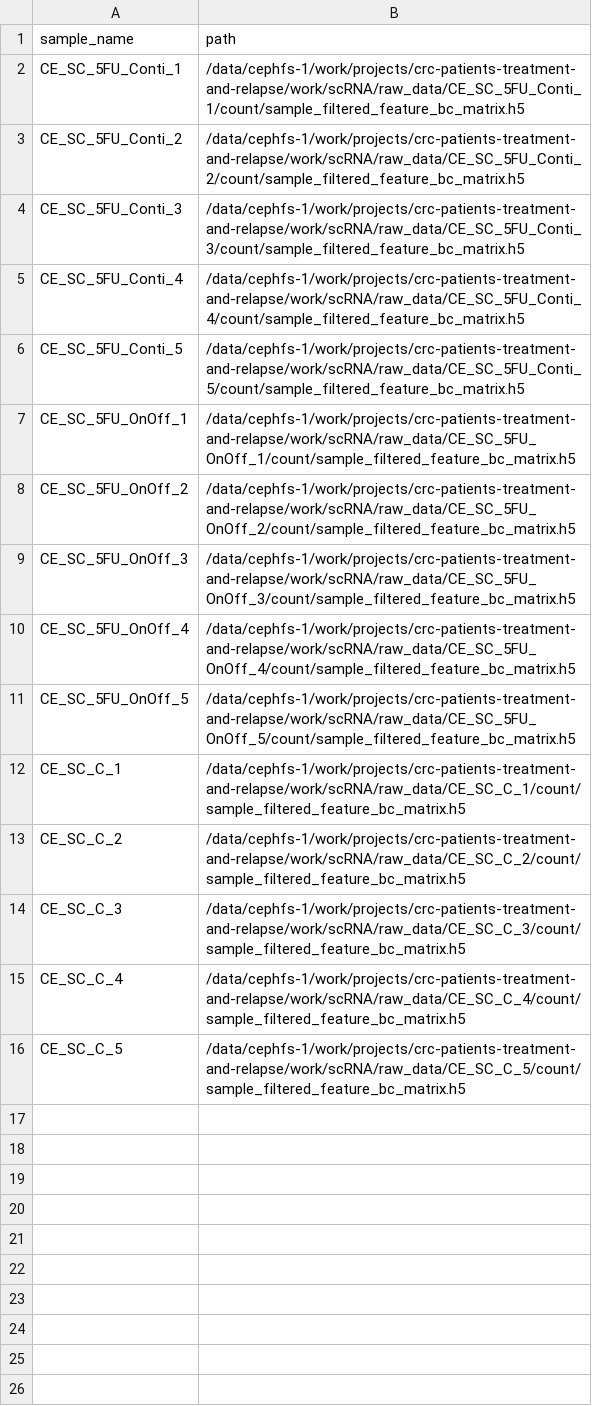
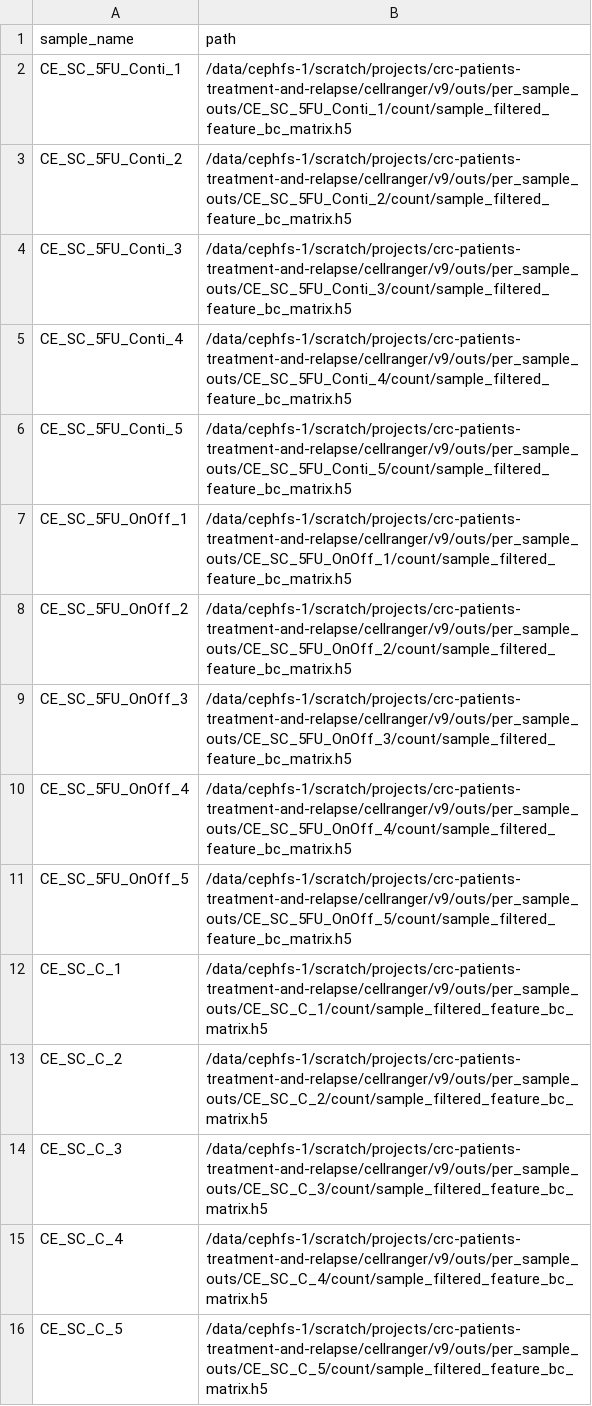
Before and after one commit to pedricolino/scRNA_CRC_3arm_pipeline, a TSV file: resources/sample_sheet.tsv, drawn as a sheet.

Commit message:
switch input files to new cellranger run and compute only per sample QC for now

```diff
--- a/resources/sample_sheet.tsv
+++ b/resources/sample_sheet.tsv
@@ -1,16 +1,16 @@
 sample_name	path
-CE_SC_5FU_Conti_1	/data/cephfs-1/work/projects/crc-patients-treatment-and-relapse/work/scRNA/raw_data/CE_SC_5FU_Conti_1/count/sample_filtered_feature_bc_matrix.h5
-CE_SC_5FU_Conti_2	/data/cephfs-1/work/projects/crc-patients-treatment-and-relapse/work/scRNA/raw_data/CE_SC_5FU_Conti_2/count/sample_filtered_feature_bc_matrix.h5
-CE_SC_5FU_Conti_3	/data/cephfs-1/work/projects/crc-patients-treatment-and-relapse/work/scRNA/raw_data/CE_SC_5FU_Conti_3/count/sample_filtered_feature_bc_matrix.h5
-CE_SC_5FU_Conti_4	/data/cephfs-1/work/projects/crc-patients-treatment-and-relapse/work/scRNA/raw_data/CE_SC_5FU_Conti_4/count/sample_filtered_feature_bc_matrix.h5
-CE_SC_5FU_Conti_5	/data/cephfs-1/work/projects/crc-patients-treatment-and-relapse/work/scRNA/raw_data/CE_SC_5FU_Conti_5/count/sample_filtered_feature_bc_matrix.h5
-CE_SC_5FU_OnOff_1	/data/cephfs-1/work/projects/crc-patients-treatment-and-relapse/work/scRNA/raw_data/CE_SC_5FU_OnOff_1/count/sample_filtered_feature_bc_matrix.h5
-CE_SC_5FU_OnOff_2	/data/cephfs-1/work/projects/crc-patients-treatment-and-relapse/work/scRNA/raw_data/CE_SC_5FU_OnOff_2/count/sample_filtered_feature_bc_matrix.h5
-CE_SC_5FU_OnOff_3	/data/cephfs-1/work/projects/crc-patients-treatment-and-relapse/work/scRNA/raw_data/CE_SC_5FU_OnOff_3/count/sample_filtered_feature_bc_matrix.h5
-CE_SC_5FU_OnOff_4	/data/cephfs-1/work/projects/crc-patients-treatment-and-relapse/work/scRNA/raw_data/CE_SC_5FU_OnOff_4/count/sample_filtered_feature_bc_matrix.h5
-CE_SC_5FU_OnOff_5	/data/cephfs-1/work/projects/crc-patients-treatment-and-relapse/work/scRNA/raw_data/CE_SC_5FU_OnOff_5/count/sample_filtered_feature_bc_matrix.h5
-CE_SC_C_1	/data/cephfs-1/work/projects/crc-patients-treatment-and-relapse/work/scRNA/raw_data/CE_SC_C_1/count/sample_filtered_feature_bc_matrix.h5
-CE_SC_C_2	/data/cephfs-1/work/projects/crc-patients-treatment-and-relapse/work/scRNA/raw_data/CE_SC_C_2/count/sample_filtered_feature_bc_matrix.h5
-CE_SC_C_3	/data/cephfs-1/work/projects/crc-patients-treatment-and-relapse/work/scRNA/raw_data/CE_SC_C_3/count/sample_filtered_feature_bc_matrix.h5
-CE_SC_C_4	/data/cephfs-1/work/projects/crc-patients-treatment-and-relapse/work/scRNA/raw_data/CE_SC_C_4/count/sample_filtered_feature_bc_matrix.h5
-CE_SC_C_5	/data/cephfs-1/work/projects/crc-patients-treatment-and-relapse/work/scRNA/raw_data/CE_SC_C_5/count/sample_filtered_feature_bc_matrix.h5
+CE_SC_5FU_Conti_1	/data/cephfs-1/scratch/projects/crc-patients-treatment-and-relapse/cellranger/v9/outs/per_sample_outs/CE_SC_5FU_Conti_1/count/sample_filtered_feature_bc_matrix.h5
+CE_SC_5FU_Conti_2	/data/cephfs-1/scratch/projects/crc-patients-treatment-and-relapse/cellranger/v9/outs/per_sample_outs/CE_SC_5FU_Conti_2/count/sample_filtered_feature_bc_matrix.h5
+CE_SC_5FU_Conti_3	/data/cephfs-1/scratch/projects/crc-patients-treatment-and-relapse/cellranger/v9/outs/per_sample_outs/CE_SC_5FU_Conti_3/count/sample_filtered_feature_bc_matrix.h5
+CE_SC_5FU_Conti_4	/data/cephfs-1/scratch/projects/crc-patients-treatment-and-relapse/cellranger/v9/outs/per_sample_outs/CE_SC_5FU_Conti_4/count/sample_filtered_feature_bc_matrix.h5
+CE_SC_5FU_Conti_5	/data/cephfs-1/scratch/projects/crc-patients-treatment-and-relapse/cellranger/v9/outs/per_sample_outs/CE_SC_5FU_Conti_5/count/sample_filtered_feature_bc_matrix.h5
+CE_SC_5FU_OnOff_1	/data/cephfs-1/scratch/projects/crc-patients-treatment-and-relapse/cellranger/v9/outs/per_sample_outs/CE_SC_5FU_OnOff_1/count/sample_filtered_feature_bc_matrix.h5
+CE_SC_5FU_OnOff_2	/data/cephfs-1/scratch/projects/crc-patients-treatment-and-relapse/cellranger/v9/outs/per_sample_outs/CE_SC_5FU_OnOff_2/count/sample_filtered_feature_bc_matrix.h5
+CE_SC_5FU_OnOff_3	/data/cephfs-1/scratch/projects/crc-patients-treatment-and-relapse/cellranger/v9/outs/per_sample_outs/CE_SC_5FU_OnOff_3/count/sample_filtered_feature_bc_matrix.h5
+CE_SC_5FU_OnOff_4	/data/cephfs-1/scratch/projects/crc-patients-treatment-and-relapse/cellranger/v9/outs/per_sample_outs/CE_SC_5FU_OnOff_4/count/sample_filtered_feature_bc_matrix.h5
+CE_SC_5FU_OnOff_5	/data/cephfs-1/scratch/projects/crc-patients-treatment-and-relapse/cellranger/v9/outs/per_sample_outs/CE_SC_5FU_OnOff_5/count/sample_filtered_feature_bc_matrix.h5
+CE_SC_C_1	/data/cephfs-1/scratch/projects/crc-patients-treatment-and-relapse/cellranger/v9/outs/per_sample_outs/CE_SC_C_1/count/sample_filtered_feature_bc_matrix.h5
+CE_SC_C_2	/data/cephfs-1/scratch/projects/crc-patients-treatment-and-relapse/cellranger/v9/outs/per_sample_outs/CE_SC_C_2/count/sample_filtered_feature_bc_matrix.h5
+CE_SC_C_3	/data/cephfs-1/scratch/projects/crc-patients-treatment-and-relapse/cellranger/v9/outs/per_sample_outs/CE_SC_C_3/count/sample_filtered_feature_bc_matrix.h5
+CE_SC_C_4	/data/cephfs-1/scratch/projects/crc-patients-treatment-and-relapse/cellranger/v9/outs/per_sample_outs/CE_SC_C_4/count/sample_filtered_feature_bc_matrix.h5
+CE_SC_C_5	/data/cephfs-1/scratch/projects/crc-patients-treatment-and-relapse/cellranger/v9/outs/per_sample_outs/CE_SC_C_5/count/sample_filtered_feature_bc_matrix.h5
```
Also changed, not shown: 1 other file.
